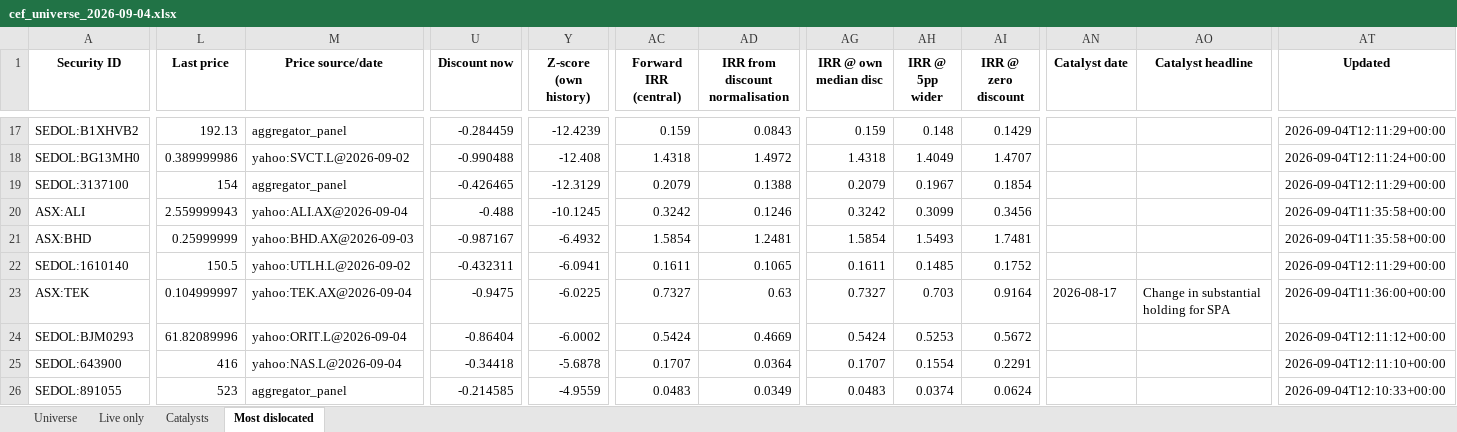
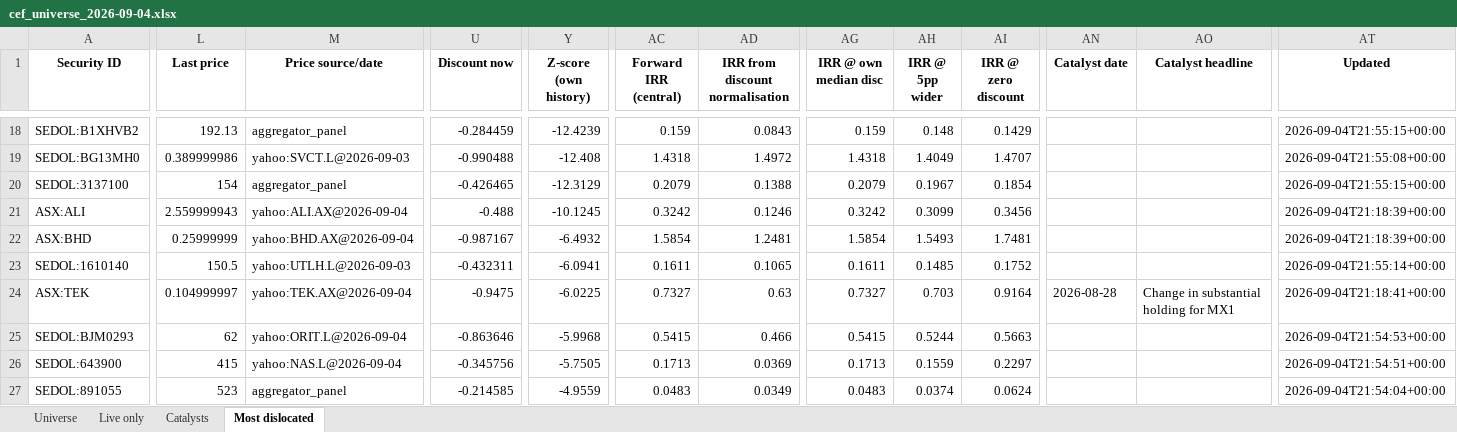
Before and after one commit to hdcapital/cef-research, an Excel workbook: outputs/live/cef_universe_2026-09-04.xlsx, sheet Most dislocated, drawn as a sheet; only a part is shown, gaps mark what is left out; values as stored, in another font and other column widths than the file's, no borders; addresses are those after the commit; the diff covers the shown part only; the diff names each change by its address in the sheet, - before the commit and + after, or states it on an @@ line.

```diff
--- a/outputs/live/cef_universe_2026-09-04.xlsx (sheet Most dislocated)
+++ b/outputs/live/cef_universe_2026-09-04.xlsx (sheet Most dislocated)
-AT18 (Updated): 2026-09-04T12:11:29+00:00
+AT18 (Updated): 2026-09-04T21:55:15+00:00
-M19 (Price source/date): yahoo:SVCT.L@2026-09-02
+M19 (Price source/date): yahoo:SVCT.L@2026-09-03
-AT19 (Updated): 2026-09-04T12:11:24+00:00
+AT19 (Updated): 2026-09-04T21:55:08+00:00
-AT20 (Updated): 2026-09-04T12:11:29+00:00
+AT20 (Updated): 2026-09-04T21:55:15+00:00
-AT21:AT22 (Updated): 2026-09-04T11:35:58+00:00
+AT21:AT22 (Updated): 2026-09-04T21:18:39+00:00
-M22 (Price source/date): yahoo:BHD.AX@2026-09-03
+M22 (Price source/date): yahoo:BHD.AX@2026-09-04
-M23 (Price source/date): yahoo:UTLH.L@2026-09-02
+M23 (Price source/date): yahoo:UTLH.L@2026-09-03
-AT23 (Updated): 2026-09-04T12:11:29+00:00
+AT23 (Updated): 2026-09-04T21:55:14+00:00
-AN24 (Catalyst date): 2026-08-17
+AN24 (Catalyst date): 2026-08-28
-AO24 (Catalyst headline): Change in substantial holding for SPA
+AO24 (Catalyst headline): Change in substantial holding for MX1
-AT24 (Updated): 2026-09-04T11:36:00+00:00
+AT24 (Updated): 2026-09-04T21:18:41+00:00
-L25 (Last price): 61.82089996
+L25 (Last price): 62
-U25 (Discount now): -0.86404
+U25 (Discount now): -0.863646
-Y25 (Z-score (own history)): -6.0002
+Y25 (Z-score (own history)): -5.9968
-AC25 (Forward IRR (central)): 0.5424
+AC25 (Forward IRR (central)): 0.5415
-AD25 (IRR from discount normalisation): 0.4669
+AD25 (IRR from discount normalisation): 0.466
-AG25 (IRR @ own median disc): 0.5424
+AG25 (IRR @ own median disc): 0.5415
-AH25 (IRR @ 5pp wider): 0.5253
+AH25 (IRR @ 5pp wider): 0.5244
-AI25 (IRR @ zero discount): 0.5672
+AI25 (IRR @ zero discount): 0.5663
-AT25 (Updated): 2026-09-04T12:11:12+00:00
+AT25 (Updated): 2026-09-04T21:54:53+00:00
-L26 (Last price): 416
+L26 (Last price): 415
-U26 (Discount now): -0.34418
+U26 (Discount now): -0.345756
-Y26 (Z-score (own history)): -5.6878
+Y26 (Z-score (own history)): -5.7505
-AC26 (Forward IRR (central)): 0.1707
+AC26 (Forward IRR (central)): 0.1713
-AD26 (IRR from discount normalisation): 0.0364
+AD26 (IRR from discount normalisation): 0.0369
-AG26 (IRR @ own median disc): 0.1707
+AG26 (IRR @ own median disc): 0.1713
-AH26 (IRR @ 5pp wider): 0.1554
+AH26 (IRR @ 5pp wider): 0.1559
-AI26 (IRR @ zero discount): 0.2291
+AI26 (IRR @ zero discount): 0.2297
-AT26 (Updated): 2026-09-04T12:11:10+00:00
+AT26 (Updated): 2026-09-04T21:54:51+00:00
-AT27 (Updated): 2026-09-04T12:10:33+00:00
+AT27 (Updated): 2026-09-04T21:54:04+00:00
```
Also changed, not shown: 5 added rows, 5 removed rows and 102 edited cells elsewhere in this sheet, sheet Universe, sheet Live only, sheet Catalysts, 18 other files.
